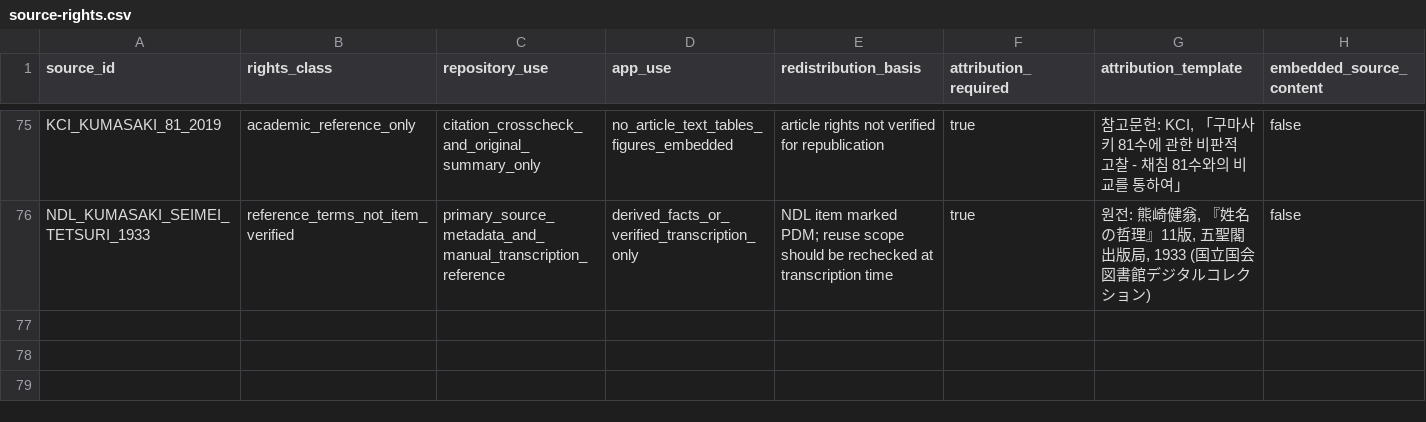
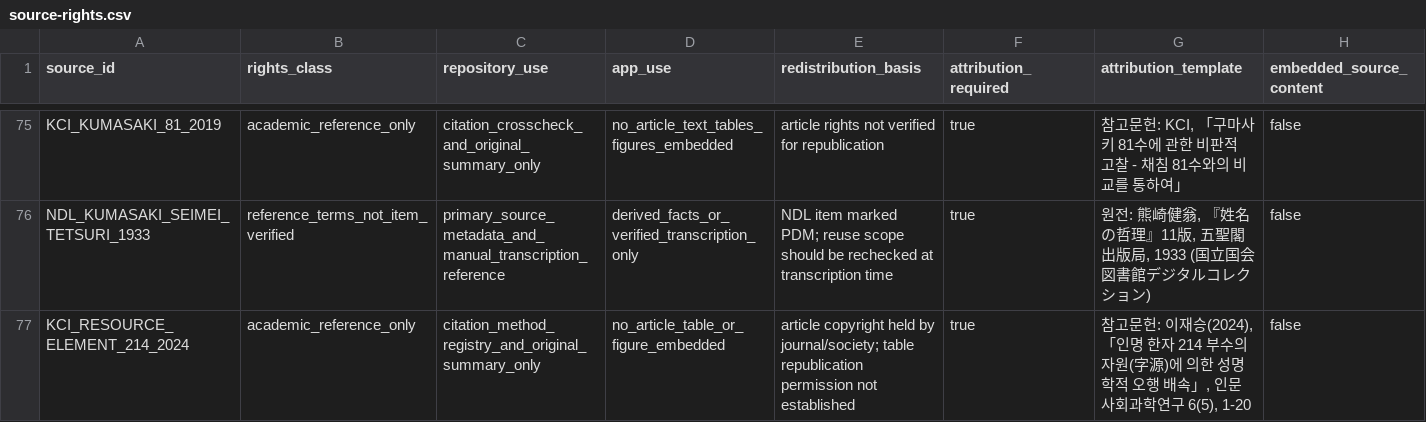
Before and after one commit to LUCKYBRIDGE/name, a CSV file: data/meta/source-rights.csv, drawn as a sheet; only a part is shown, gaps mark what is left out; rows hold the shown columns only; the diff names each change by its address in the sheet, - before the commit and + after, or states it on an @@ line.

Commit message:
meta: classify 214-radical study as academic reference-only

```diff
--- a/data/meta/source-rights.csv
+++ b/data/meta/source-rights.csv
+row 77: KCI_RESOURCE_ELEMENT_214_2024 | academic_reference_only | citation_method_registry_and_original_summary_only | no_article_table_or_figure_embedded | article copyright held by journal/society; table republication permission not established | true | 참고문헌: 이재승(2024), 「인명 한자 214 부수의 자원(字源)에 의한 성명학적 오행 배속」, 인문사회과학연구 6(5), 1-20 | false
```
